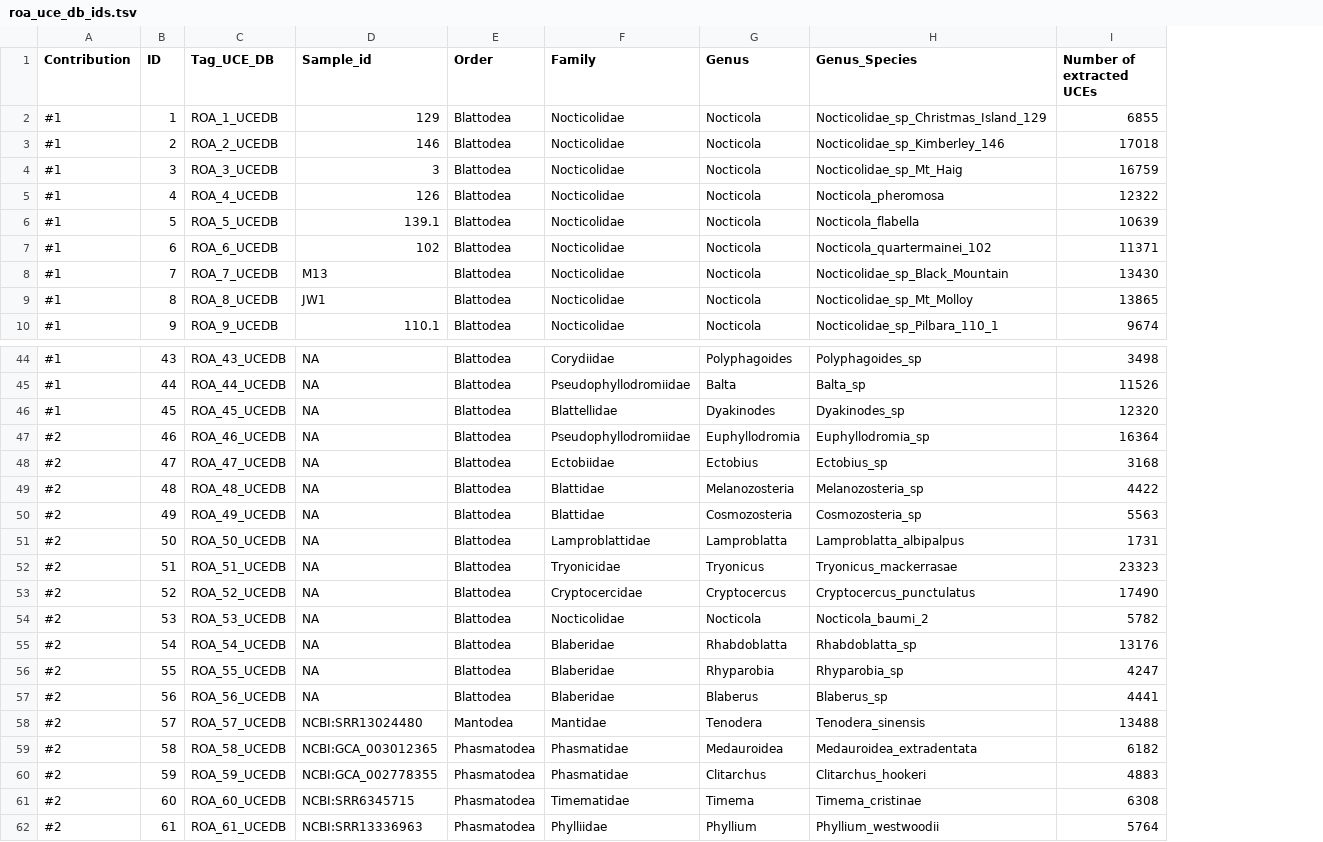
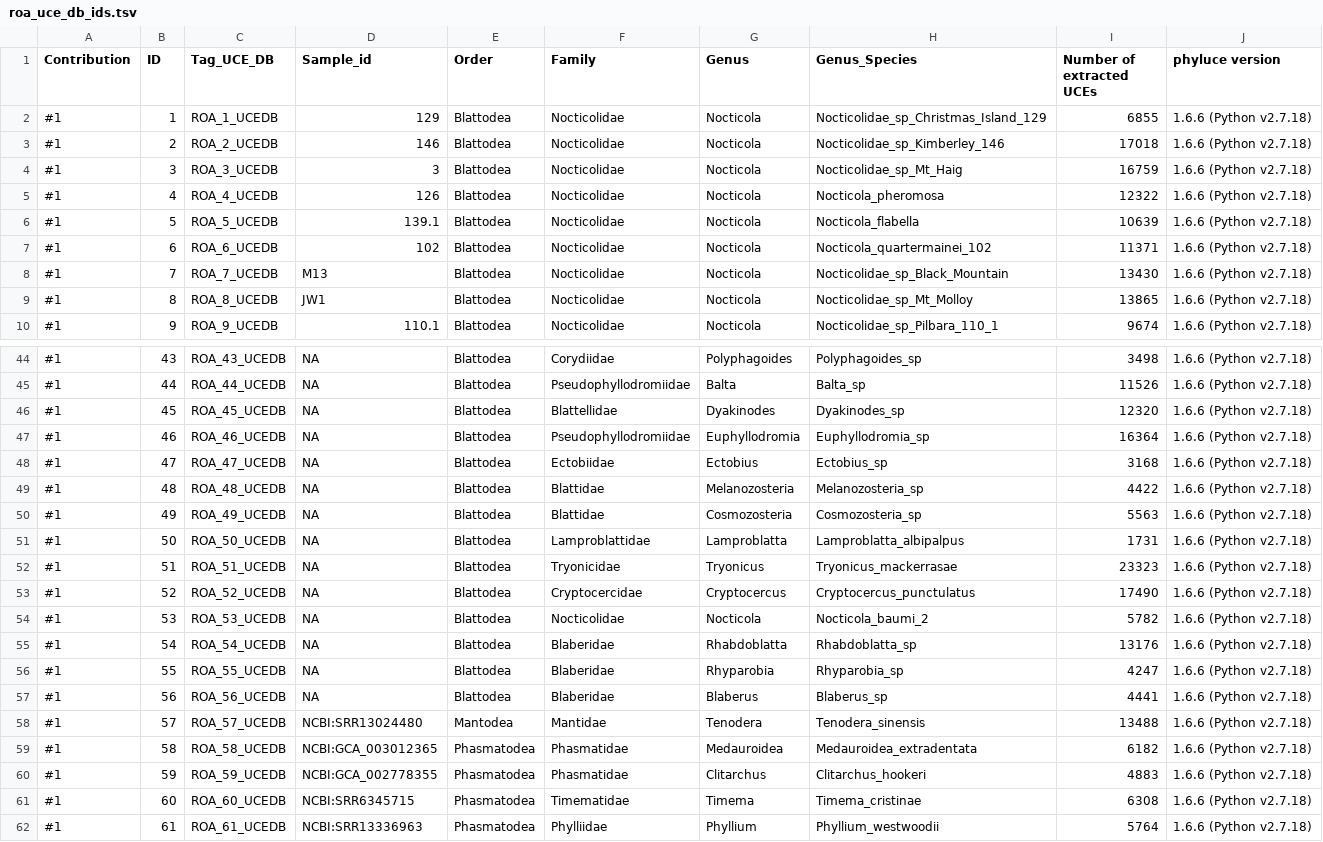
Before and after one commit to sihellem/ROA-UCE-DB, a TSV file: roa_uce_db_ids.tsv, drawn as a sheet; only a part is shown, gaps mark what is left out; the diff names each change by its address in the sheet, - before the commit and + after, or states it on an @@ line.

Commit message:
added phyluce ver, corrected contrib

```diff
--- a/roa_uce_db_ids.tsv
+++ b/roa_uce_db_ids.tsv
+column J (phyluce version), rows 2-10: all 1.6.6 (Python v2.7.18); rows 44-62: all 1.6.6 (Python v2.7.18)
-A47:A62 (Contribution): #2
+A47:A62 (Contribution): #1
```
